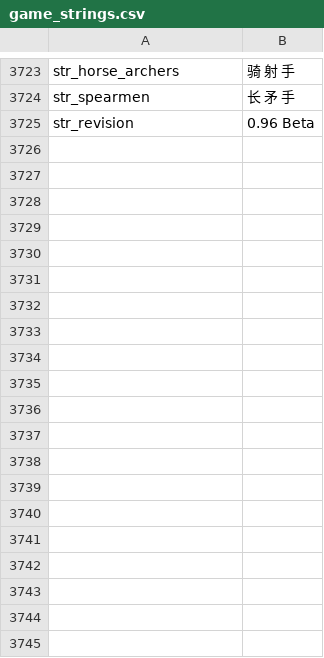
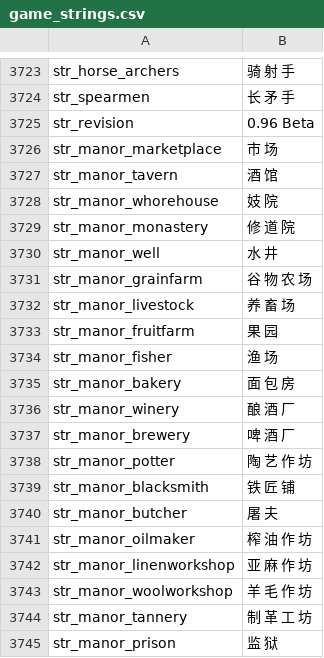
Before and after one commit to zac123456789123/mountblade-ad1257svn-chinese-translation, a CSV file: cns/game_strings.csv, drawn as a sheet; only a part is shown, gaps mark what is left out; the diff covers the shown part only.

```diff
--- a/cns/game_strings.csv
+++ b/cns/game_strings.csv
@@ -3725 +3725,21 @@ str_spearmen|长 矛 手
 str_revision|0.96 Beta
+str_manor_marketplace|市 场
+str_manor_tavern|酒 馆
+str_manor_whorehouse|妓 院
+str_manor_monastery|修 道 院
+str_manor_well|水 井
+str_manor_grainfarm|谷 物 农 场
+str_manor_livestock|养 畜 场
+str_manor_fruitfarm|果 园
+str_manor_fisher|渔 场
+str_manor_bakery|面 包 房
+str_manor_winery|酿 酒 厂
+str_manor_brewery|啤 酒 厂
+str_manor_potter|陶 艺 作 坊
+str_manor_blacksmith|铁 匠 铺
+str_manor_butcher|屠 夫
+str_manor_oilmaker|榨 油 作 坊
+str_manor_linenworkshop|亚 麻 作 坊
+str_manor_woolworkshop|羊 毛 作 坊
+str_manor_tannery|制 革 工 坊
+str_manor_prison|监 狱
```
Also changed, not shown: 31 added rows elsewhere in this file, cns/game_menus.csv, cns/troops.csv, 9 other files.
